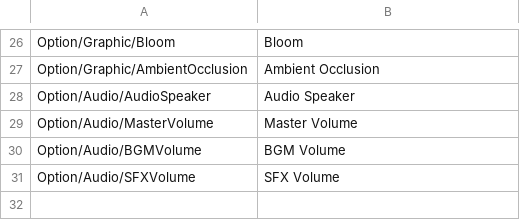
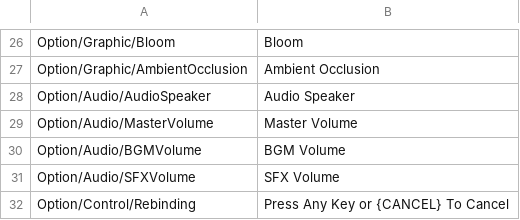
Before and after one commit to IrvineLee/HorrorGameA, a CSV file: Assets/Data/UILocalization/English.csv, drawn as a sheet; only a part is shown, gaps mark what is left out; the diff names each change by its address in the sheet, - before the commit and + after, or states it on an @@ line.

```diff
--- a/Assets/Data/UILocalization/English.csv
+++ b/Assets/Data/UILocalization/English.csv
+row 32: Option/Control/Rebinding | Press Any Key or {CANCEL} To Cancel
```
Also changed, not shown: Assets/Data/UILocalization/Japanese.csv, 6 other files.
